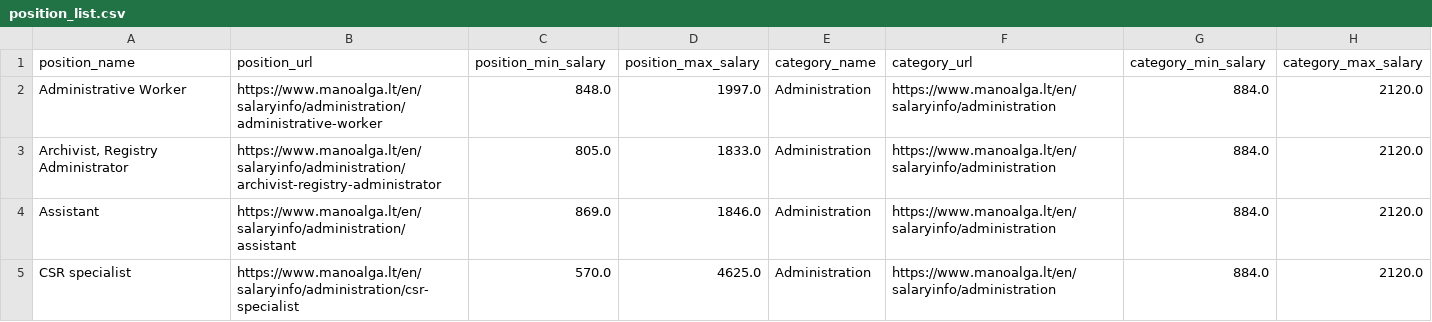
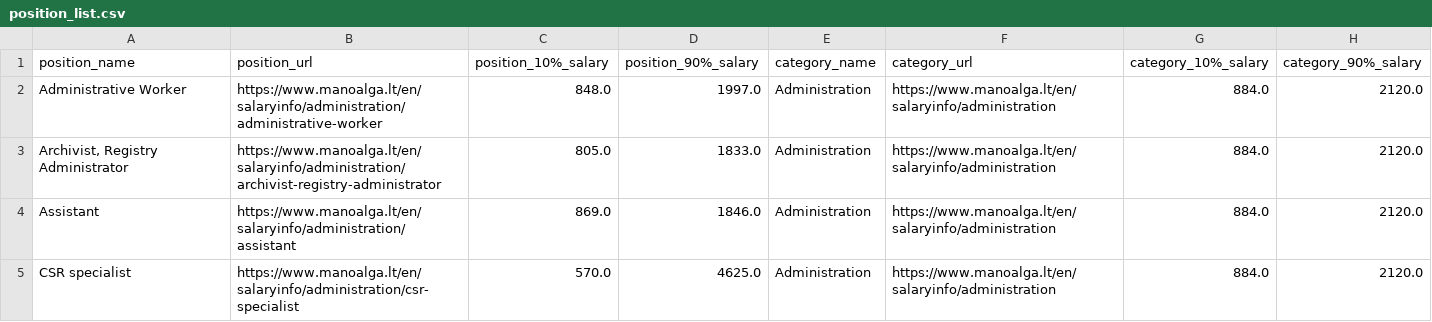
Before and after one commit to Jolita-byte/Mano-Alga-Dot-Lt-Scraper, a CSV file: position_list.csv, drawn as a sheet; only a part is shown.

```diff
--- a/position_list.csv
+++ b/position_list.csv
@@ -1,2 +1,2 @@
-position_name,position_url,position_min_salary,position_max_salary,category_name,category_url,category_min_salary,category_max_salary
+position_name,position_url,position_10%_salary,position_90%_salary,category_name,category_url,category_10%_salary,category_90%_salary
 Administrative Worker,https://www.manoalga.lt/en/salaryinfo/administration/administrative-worker,848.0,1997.0,Administration,https://www.manoalga.lt/en/salaryinfo/administration,884.0,2120.0
```
Also changed, not shown: 1 other file.
